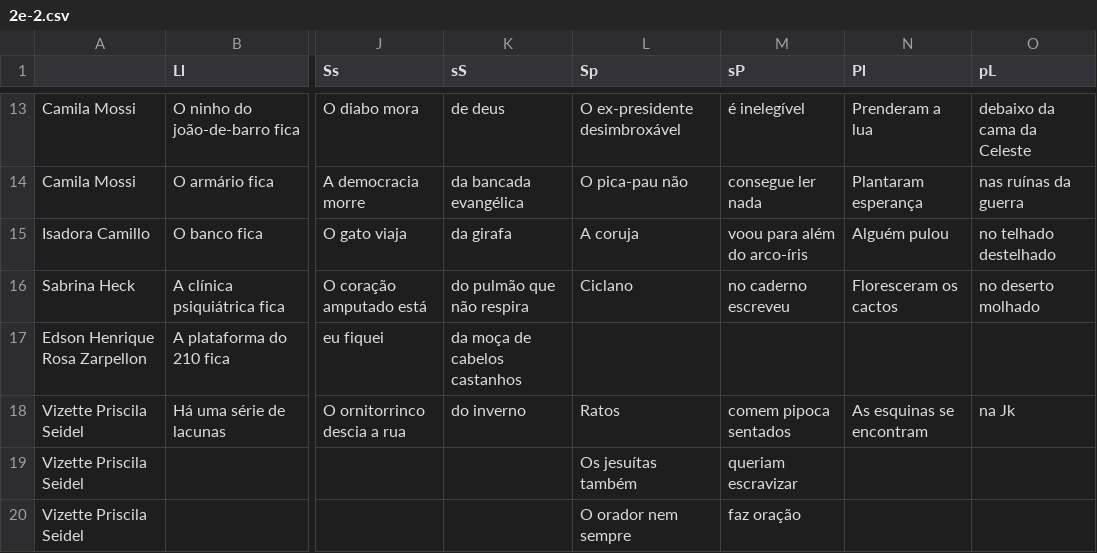
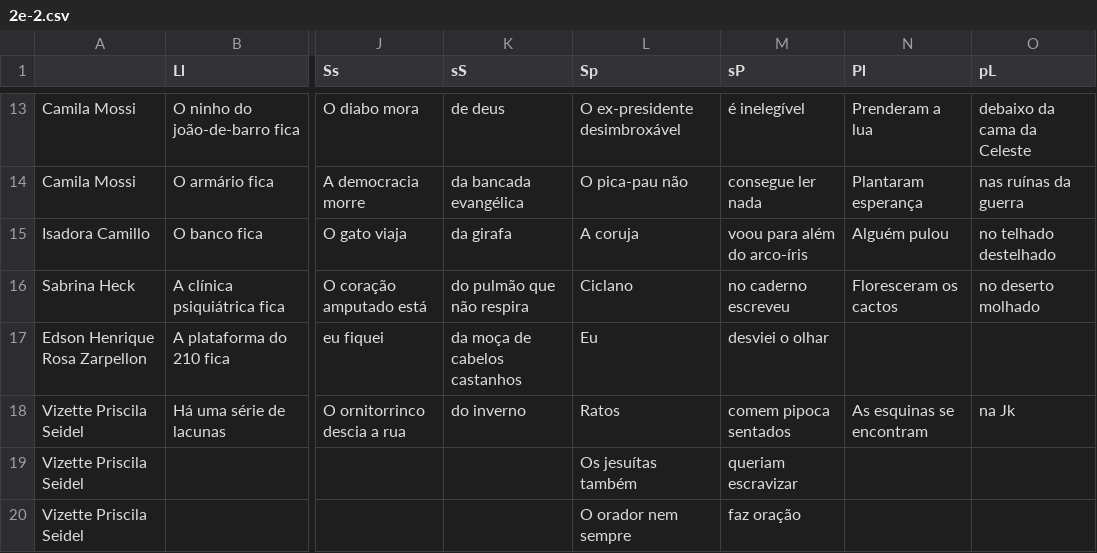
Before and after one commit to AkiraDemenech/o_fabuloso_gerador_de_minizine, a CSV file: Python + LaTeX/vespertino/2e-2.csv, drawn as a sheet; only a part is shown, gaps mark what is left out; the diff names each change by its address in the sheet, - before the commit and + after, or states it on an @@ line.

```diff
--- a/Python + LaTeX/vespertino/2e-2.csv
+++ b/Python + LaTeX/vespertino/2e-2.csv
-L17 (Sp): (empty)
+L17 (Sp): Eu
-M17 (sP): (empty)
+M17 (sP): desviei o olhar
```
Also changed, not shown: 5 other files.
